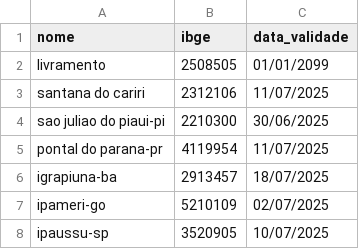
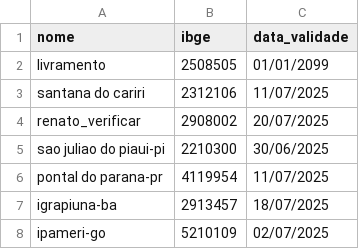
Before and after one commit to mcafao/validacao, a CSV file: validacao2.csv, drawn as a sheet; only a part is shown; the shorter side is filled out with more unchanged rows.

Commit message:
Atualizar o validacao2.csv

```diff
--- a/validacao2.csv
+++ b/validacao2.csv
@@ -3,2 +3,3 @@ livramento;2508505;01/01/2099
 santana do cariri;2312106;11/07/2025
+renato_verificar;2908002;20/07/2025
 sao juliao do piaui-pi;2210300;30/06/2025
```
